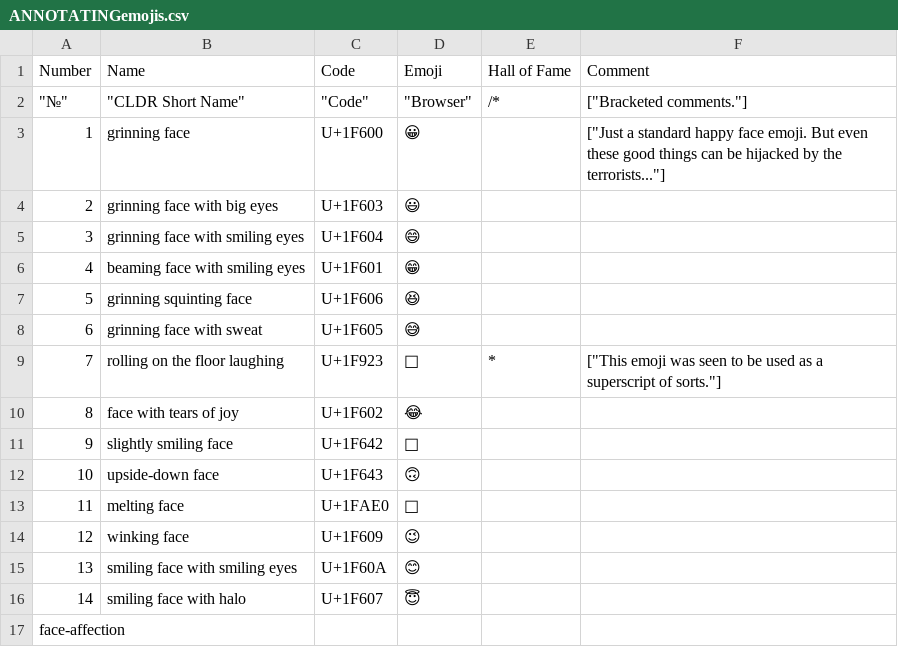
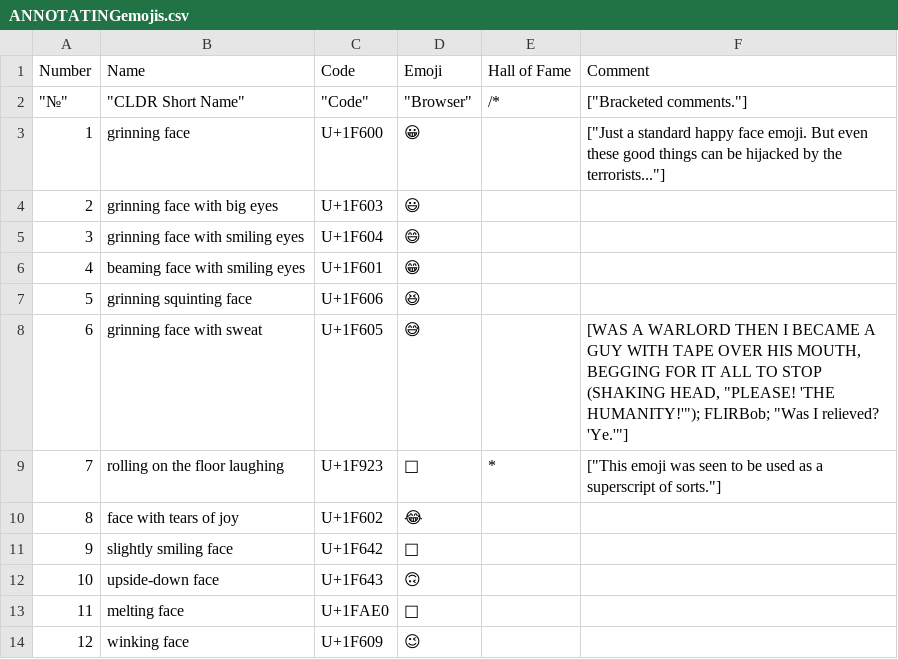
Before and after one commit to EFI-1/STUFF-ONLINE, a CSV file: ARCHIVE/UNICODE_Emojis/ANNOTATINGemojis.csv, drawn as a sheet; only a part is shown; the shorter side is filled out with more unchanged rows.

Commit message:
Update ANNOTATINGemojis.csv

```diff
--- a/ARCHIVE/UNICODE_Emojis/ANNOTATINGemojis.csv
+++ b/ARCHIVE/UNICODE_Emojis/ANNOTATINGemojis.csv
@@ -7,3 +7,3 @@ Number,Name,Code,Emoji,Hall of Fame,Comment
 5,grinning squinting face,U+1F606,😆,,
-6,grinning face with sweat,U+1F605,😅,,
+6,grinning face with sweat,U+1F605,😅,,"[WAS A WARLORD THEN I BECAME A GUY WITH TAPE OVER HIS MOUTH, BEGGING FOR IT ALL TO STOP (SHAKING HEAD, ""PLEASE! 'THE HUMANITY!'""); FLIRBob; ""Was I relieved? 'Ye.'""]"
 7,rolling on the floor laughing,U+1F923,🤣,*,"[""This emoji was seen to be used as a superscript of sorts.""]"
```
